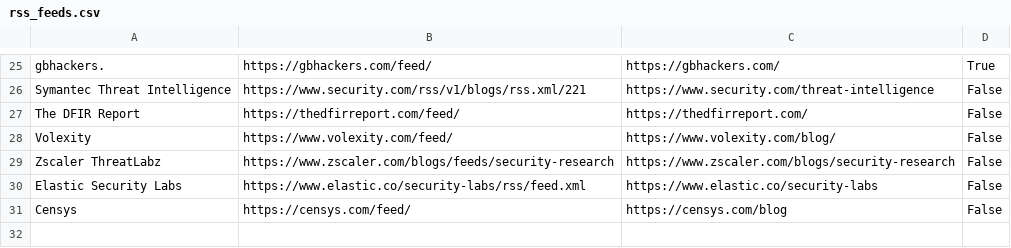
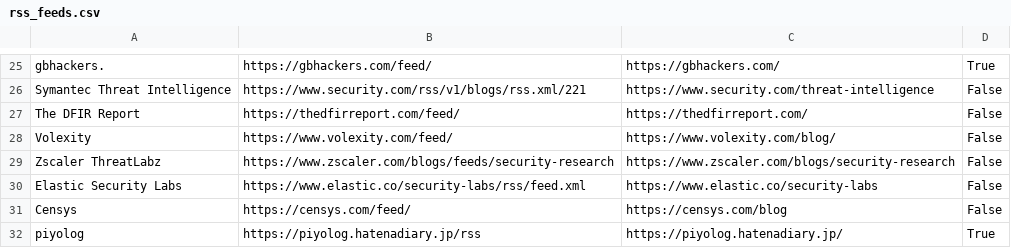
Before and after one commit to fukusuket/ThreatfeedCollector, a CSV file: config/rss_feeds.csv, drawn as a sheet; only a part is shown, gaps mark what is left out.

Commit message:
feat: add new RSS feed for Piyolog and ensure proper formatting for Censys entry

```diff
--- a/config/rss_feeds.csv
+++ b/config/rss_feeds.csv
@@ -31 +31,2 @@ Elastic Security Labs,https://www.elastic.co/security-labs/rss/feed.xml,https://
 Censys,https://censys.com/feed/,https://censys.com/blog,False
+piyolog,https://piyolog.hatenadiary.jp/rss,https://piyolog.hatenadiary.jp/,True
```
